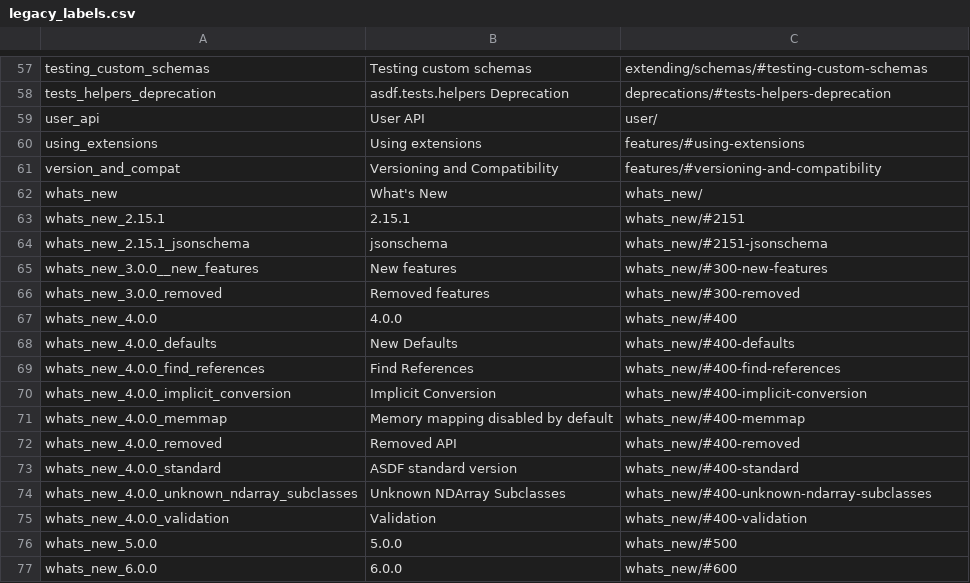
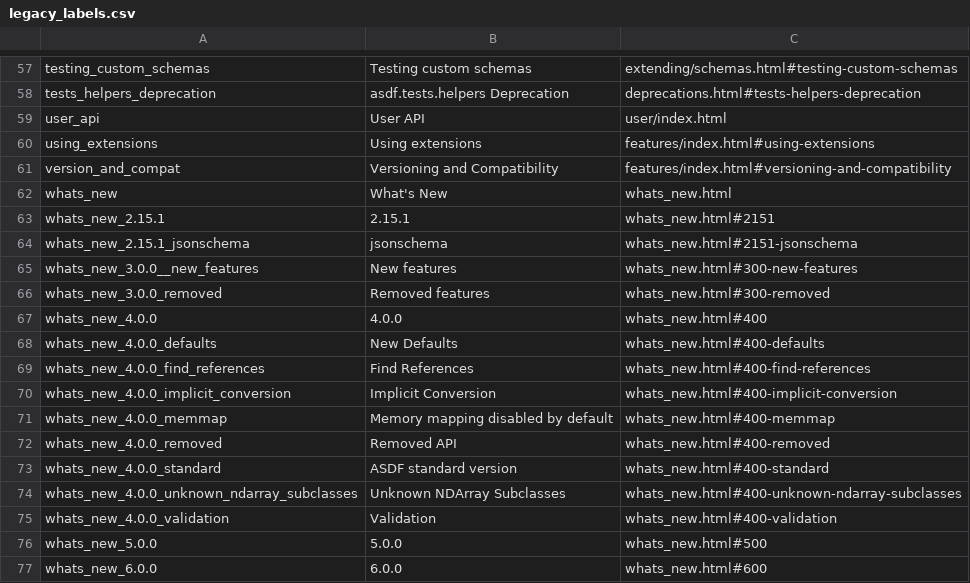
Before and after one commit to asdf-format/asdf, a CSV file: docs/.hooks/legacy_labels.csv, drawn as a sheet; only a part is shown, gaps mark what is left out; the diff covers the shown part only.

```diff
--- a/docs/.hooks/legacy_labels.csv
+++ b/docs/.hooks/legacy_labels.csv
@@ -57,21 +57,21 @@
-"testing_custom_schemas","Testing custom schemas","extending/schemas/#testing-custom-schemas"
-"tests_helpers_deprecation","asdf.tests.helpers Deprecation","deprecations/#tests-helpers-deprecation"
-"user_api","User API","user/"
-"using_extensions","Using extensions","features/#using-extensions"
-"version_and_compat","Versioning and Compatibility","features/#versioning-and-compatibility"
-"whats_new","What's New","whats_new/"
-"whats_new_2.15.1","2.15.1","whats_new/#2151"
-"whats_new_2.15.1_jsonschema","jsonschema","whats_new/#2151-jsonschema"
-"whats_new_3.0.0__new_features","New features","whats_new/#300-new-features"
-"whats_new_3.0.0_removed","Removed features","whats_new/#300-removed"
-"whats_new_4.0.0","4.0.0","whats_new/#400"
-"whats_new_4.0.0_defaults","New Defaults","whats_new/#400-defaults"
-"whats_new_4.0.0_find_references","Find References","whats_new/#400-find-references"
-"whats_new_4.0.0_implicit_conversion","Implicit Conversion","whats_new/#400-implicit-conversion"
-"whats_new_4.0.0_memmap","Memory mapping disabled by default","whats_new/#400-memmap"
-"whats_new_4.0.0_removed","Removed API","whats_new/#400-removed"
-"whats_new_4.0.0_standard","ASDF standard version","whats_new/#400-standard"
-"whats_new_4.0.0_unknown_ndarray_subclasses","Unknown NDArray Subclasses","whats_new/#400-unknown-ndarray-subclasses"
-"whats_new_4.0.0_validation","Validation","whats_new/#400-validation"
-"whats_new_5.0.0","5.0.0","whats_new/#500"
-"whats_new_6.0.0","6.0.0","whats_new/#600"
+"testing_custom_schemas","Testing custom schemas","extending/schemas.html#testing-custom-schemas"
+"tests_helpers_deprecation","asdf.tests.helpers Deprecation","deprecations.html#tests-helpers-deprecation"
+"user_api","User API","user/index.html"
+"using_extensions","Using extensions","features/index.html#using-extensions"
+"version_and_compat","Versioning and Compatibility","features/index.html#versioning-and-compatibility"
+"whats_new","What's New","whats_new.html"
+"whats_new_2.15.1","2.15.1","whats_new.html#2151"
+"whats_new_2.15.1_jsonschema","jsonschema","whats_new.html#2151-jsonschema"
+"whats_new_3.0.0__new_features","New features","whats_new.html#300-new-features"
+"whats_new_3.0.0_removed","Removed features","whats_new.html#300-removed"
+"whats_new_4.0.0","4.0.0","whats_new.html#400"
+"whats_new_4.0.0_defaults","New Defaults","whats_new.html#400-defaults"
+"whats_new_4.0.0_find_references","Find References","whats_new.html#400-find-references"
+"whats_new_4.0.0_implicit_conversion","Implicit Conversion","whats_new.html#400-implicit-conversion"
+"whats_new_4.0.0_memmap","Memory mapping disabled by default","whats_new.html#400-memmap"
+"whats_new_4.0.0_removed","Removed API","whats_new.html#400-removed"
+"whats_new_4.0.0_standard","ASDF standard version","whats_new.html#400-standard"
+"whats_new_4.0.0_unknown_ndarray_subclasses","Unknown NDArray Subclasses","whats_new.html#400-unknown-ndarray-subclasses"
+"whats_new_4.0.0_validation","Validation","whats_new.html#400-validation"
+"whats_new_5.0.0","5.0.0","whats_new.html#500"
+"whats_new_6.0.0","6.0.0","whats_new.html#600"
```
Also changed, not shown: 56 edited cells elsewhere in this file, 2 other files.
